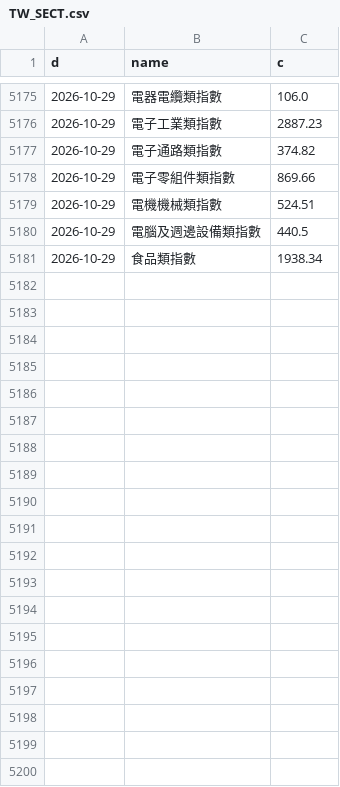
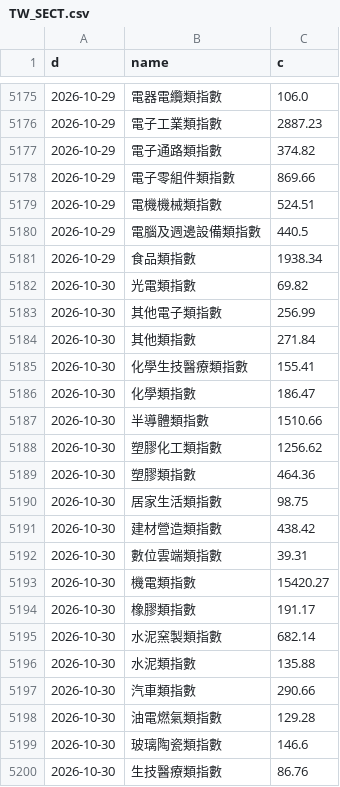
Before and after one commit to North7/morningbell, a CSV file: data/hist/TW_SECT.csv, drawn as a sheet; only a part is shown, gaps mark what is left out; the diff covers the shown part only; the diff names each change by its address in the sheet, - before the commit and + after, or states it on an @@ line.

```diff
--- a/data/hist/TW_SECT.csv
+++ b/data/hist/TW_SECT.csv
+row 5182: 2026-10-30 | 光電類指數 | 69.82
+row 5183: 2026-10-30 | 其他電子類指數 | 256.99
+row 5184: 2026-10-30 | 其他類指數 | 271.84
+row 5185: 2026-10-30 | 化學生技醫療類指數 | 155.41
+row 5186: 2026-10-30 | 化學類指數 | 186.47
+row 5187: 2026-10-30 | 半導體類指數 | 1510.66
+row 5188: 2026-10-30 | 塑膠化工類指數 | 1256.62
+row 5189: 2026-10-30 | 塑膠類指數 | 464.36
+row 5190: 2026-10-30 | 居家生活類指數 | 98.75
+row 5191: 2026-10-30 | 建材營造類指數 | 438.42
+row 5192: 2026-10-30 | 數位雲端類指數 | 39.31
+row 5193: 2026-10-30 | 機電類指數 | 15420.27
+row 5194: 2026-10-30 | 橡膠類指數 | 191.17
+row 5195: 2026-10-30 | 水泥窯製類指數 | 682.14
+row 5196: 2026-10-30 | 水泥類指數 | 135.88
+row 5197: 2026-10-30 | 汽車類指數 | 290.66
+row 5198: 2026-10-30 | 油電燃氣類指數 | 129.28
+row 5199: 2026-10-30 | 玻璃陶瓷類指數 | 146.6
+row 5200: 2026-10-30 | 生技醫療類指數 | 86.76
```
Also changed, not shown: 18 added rows elsewhere in this file, data/hist/TW_0050.csv, data/hist/TW_2308.csv, 31 other files.
